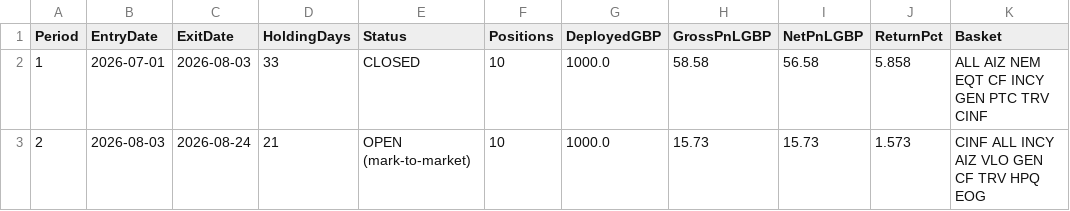
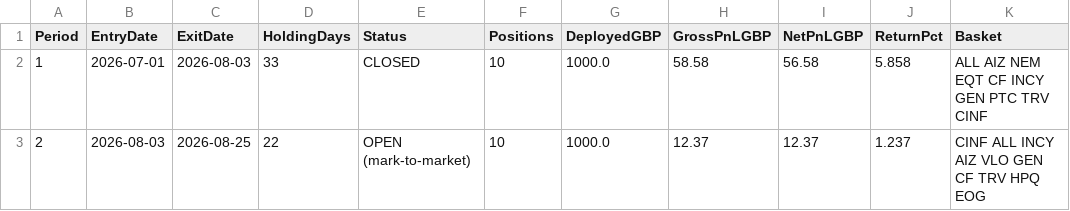
Before and after one commit to MrinalBhargava/sp500-dashboard, a CSV file: monthly_pnl.csv, drawn as a sheet.

```diff
--- a/monthly_pnl.csv
+++ b/monthly_pnl.csv
@@ -2,2 +2,2 @@ Period,EntryDate,ExitDate,HoldingDays,Status,Positions,DeployedGBP,GrossPnLGBP,N
 1,2026-07-01,2026-08-03,33,CLOSED,10,1000.0,58.58,56.58,5.858,ALL AIZ NEM EQT CF INCY GEN PTC TRV CINF
-2,2026-08-03,2026-08-24,21,OPEN (mark-to-market),10,1000.0,15.73,15.73,1.573,CINF ALL INCY AIZ VLO GEN CF TRV HPQ EOG
+2,2026-08-03,2026-08-25,22,OPEN (mark-to-market),10,1000.0,12.37,12.37,1.237,CINF ALL INCY AIZ VLO GEN CF TRV HPQ EOG
```
Also changed, not shown: monthly_positions.csv.
